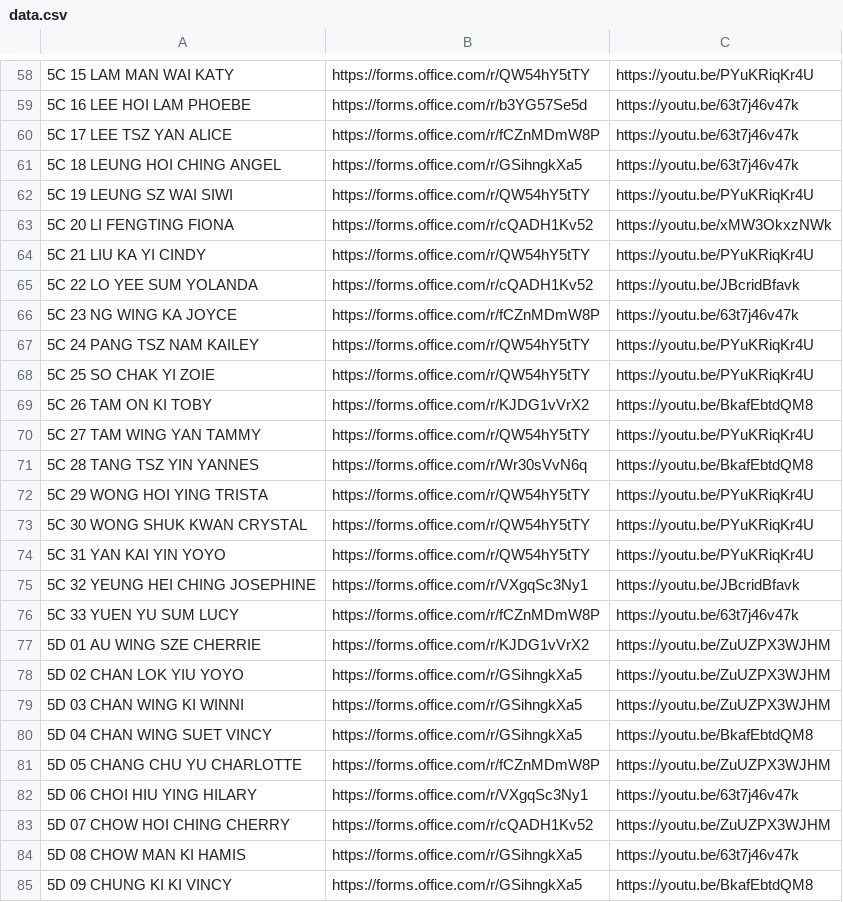
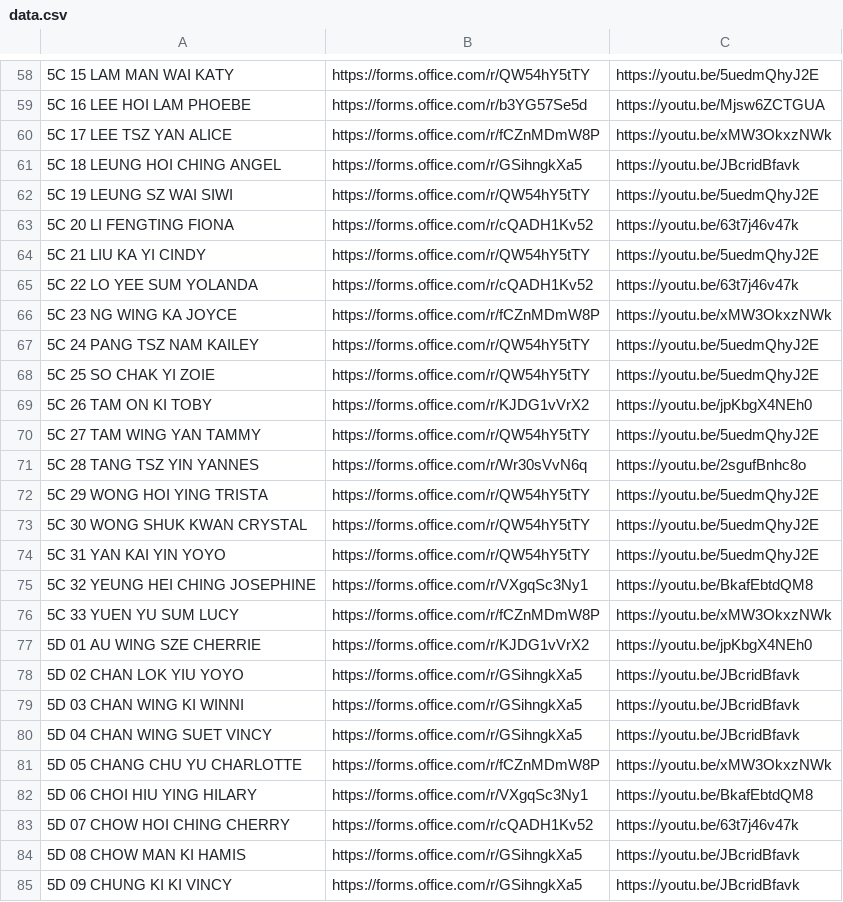
Before and after one commit to htcskhtc/F5QuestionLink, a CSV file: data.csv, drawn as a sheet; only a part is shown, gaps mark what is left out; the diff covers the shown part only; the diff names each change by its address in the sheet, - before the commit and + after, or states it on an @@ line.

```diff
--- a/data.csv
+++ b/data.csv
-C58: https://youtu.be/PYuKRiqKr4U
+C58: https://youtu.be/5uedmQhyJ2E
-C59: https://youtu.be/63t7j46v47k
+C59: https://youtu.be/Mjsw6ZCTGUA
-C60: https://youtu.be/63t7j46v47k
+C60: https://youtu.be/xMW3OkxzNWk
-C61: https://youtu.be/63t7j46v47k
+C61: https://youtu.be/JBcridBfavk
-C62: https://youtu.be/PYuKRiqKr4U
+C62: https://youtu.be/5uedmQhyJ2E
-C63: https://youtu.be/xMW3OkxzNWk
+C63: https://youtu.be/63t7j46v47k
-C64: https://youtu.be/PYuKRiqKr4U
+C64: https://youtu.be/5uedmQhyJ2E
-C65: https://youtu.be/JBcridBfavk
+C65: https://youtu.be/63t7j46v47k
-C66: https://youtu.be/63t7j46v47k
+C66: https://youtu.be/xMW3OkxzNWk
-C67:C68: https://youtu.be/PYuKRiqKr4U
+C67:C68: https://youtu.be/5uedmQhyJ2E
-C69: https://youtu.be/BkafEbtdQM8
+C69: https://youtu.be/jpKbgX4NEh0
-C70: https://youtu.be/PYuKRiqKr4U
+C70: https://youtu.be/5uedmQhyJ2E
-C71: https://youtu.be/BkafEbtdQM8
+C71: https://youtu.be/2sgufBnhc8o
-C72:C74: https://youtu.be/PYuKRiqKr4U
+C72:C74: https://youtu.be/5uedmQhyJ2E
-C75: https://youtu.be/JBcridBfavk
+C75: https://youtu.be/BkafEbtdQM8
-C76: https://youtu.be/63t7j46v47k
+C76: https://youtu.be/xMW3OkxzNWk
-C77: https://youtu.be/ZuUZPX3WJHM
+C77: https://youtu.be/jpKbgX4NEh0
-C78:C79: https://youtu.be/ZuUZPX3WJHM
+C78:C79: https://youtu.be/JBcridBfavk
-C80: https://youtu.be/BkafEbtdQM8
+C80: https://youtu.be/JBcridBfavk
-C81: https://youtu.be/ZuUZPX3WJHM
+C81: https://youtu.be/xMW3OkxzNWk
-C82: https://youtu.be/63t7j46v47k
+C82: https://youtu.be/BkafEbtdQM8
-C83: https://youtu.be/ZuUZPX3WJHM
+C83: https://youtu.be/63t7j46v47k
-C84: https://youtu.be/63t7j46v47k
+C84: https://youtu.be/JBcridBfavk
-C85: https://youtu.be/BkafEbtdQM8
+C85: https://youtu.be/JBcridBfavk
```
Also changed, not shown: 103 edited cells elsewhere in this file.
